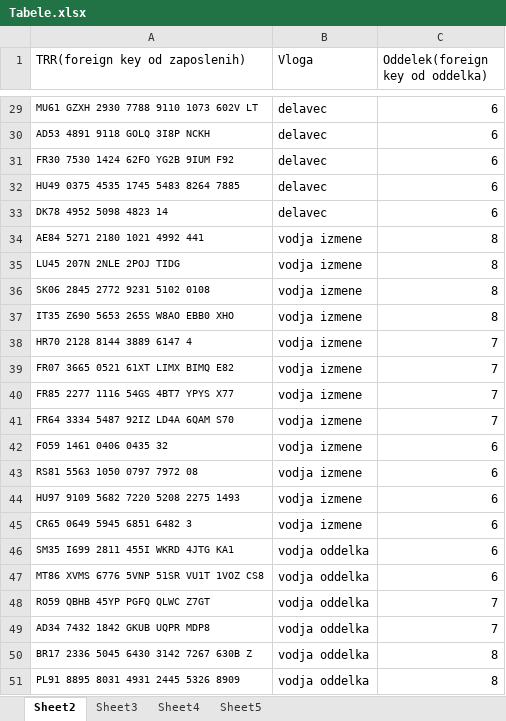
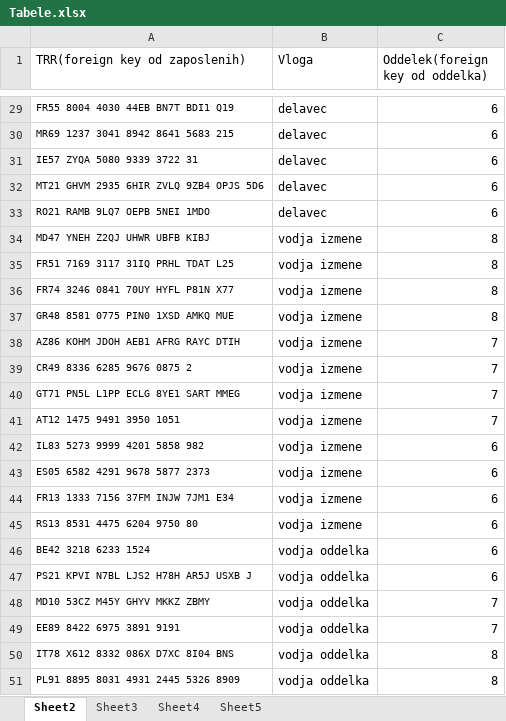
Before and after one commit to Petja-Murnik/OPB-projekt-UP, an Excel workbook: podatki/Tabele.xlsx, sheet Sheet2, drawn as a sheet; only a part is shown, gaps mark what is left out; values as stored, in another font and other column widths than the file's, no borders; the diff covers the shown part only; the diff names each change by its address in the sheet, - before the commit and + after, or states it on an @@ line.

```diff
--- a/podatki/Tabele.xlsx (sheet Sheet2)
+++ b/podatki/Tabele.xlsx (sheet Sheet2)
-A29 (TRR(foreign key od zaposlenih)): MU61 GZXH 2930 7788 9110 1073 602V LT
+A29 (TRR(foreign key od zaposlenih)): FR55 8004 4030 44EB BN7T BDI1 Q19
-A30 (TRR(foreign key od zaposlenih)): AD53 4891 9118 GOLQ 3I8P NCKH
+A30 (TRR(foreign key od zaposlenih)): MR69 1237 3041 8942 8641 5683 215
-A31 (TRR(foreign key od zaposlenih)): FR30 7530 1424 62FO YG2B 9IUM F92
+A31 (TRR(foreign key od zaposlenih)): IE57 ZYQA 5080 9339 3722 31
-A32 (TRR(foreign key od zaposlenih)): HU49 0375 4535 1745 5483 8264 7885
+A32 (TRR(foreign key od zaposlenih)): MT21 GHVM 2935 6HIR ZVLQ 9ZB4 OPJS 5D6
-A33 (TRR(foreign key od zaposlenih)): DK78 4952 5098 4823 14
+A33 (TRR(foreign key od zaposlenih)): RO21 RAMB 9LQ7 OEPB 5NEI 1MDO
-A34 (TRR(foreign key od zaposlenih)): AE84 5271 2180 1021 4992 441
+A34 (TRR(foreign key od zaposlenih)): MD47 YNEH Z2QJ UHWR UBFB KIBJ
-A35 (TRR(foreign key od zaposlenih)): LU45 207N 2NLE 2POJ TIDG
+A35 (TRR(foreign key od zaposlenih)): FR51 7169 3117 31IQ PRHL TDAT L25
-A36 (TRR(foreign key od zaposlenih)): SK06 2845 2772 9231 5102 0108
+A36 (TRR(foreign key od zaposlenih)): FR74 3246 0841 70UY HYFL P81N X77
-A37 (TRR(foreign key od zaposlenih)): IT35 Z690 5653 265S W8AO EBB0 XHO
+A37 (TRR(foreign key od zaposlenih)): GR48 8581 0775 PIN0 1XSD AMKQ MUE
-A38 (TRR(foreign key od zaposlenih)): HR70 2128 8144 3889 6147 4
+A38 (TRR(foreign key od zaposlenih)): AZ86 KOHM JDOH AEB1 AFRG RAYC DTIH
-A39 (TRR(foreign key od zaposlenih)): FR07 3665 0521 61XT LIMX BIMQ E82
+A39 (TRR(foreign key od zaposlenih)): CR49 8336 6285 9676 0875 2
-A40 (TRR(foreign key od zaposlenih)): FR85 2277 1116 54GS 4BT7 YPYS X77
+A40 (TRR(foreign key od zaposlenih)): GT71 PN5L L1PP ECLG 8YE1 SART MMEG
-A41 (TRR(foreign key od zaposlenih)): FR64 3334 5487 92IZ LD4A 6QAM S70
+A41 (TRR(foreign key od zaposlenih)): AT12 1475 9491 3950 1051
-A42 (TRR(foreign key od zaposlenih)): FO59 1461 0406 0435 32
+A42 (TRR(foreign key od zaposlenih)): IL83 5273 9999 4201 5858 982
-A43 (TRR(foreign key od zaposlenih)): RS81 5563 1050 0797 7972 08
+A43 (TRR(foreign key od zaposlenih)): ES05 6582 4291 9678 5877 2373
-A44 (TRR(foreign key od zaposlenih)): HU97 9109 5682 7220 5208 2275 1493
+A44 (TRR(foreign key od zaposlenih)): FR13 1333 7156 37FM INJW 7JM1 E34
-A45 (TRR(foreign key od zaposlenih)): CR65 0649 5945 6851 6482 3
+A45 (TRR(foreign key od zaposlenih)): RS13 8531 4475 6204 9750 80
-A46 (TRR(foreign key od zaposlenih)): SM35 I699 2811 455I WKRD 4JTG KA1
+A46 (TRR(foreign key od zaposlenih)): BE42 3218 6233 1524
-A47 (TRR(foreign key od zaposlenih)): MT86 XVMS 6776 5VNP 51SR VU1T 1VOZ CS8
+A47 (TRR(foreign key od zaposlenih)): PS21 KPVI N7BL LJS2 H78H AR5J USXB J
-A48 (TRR(foreign key od zaposlenih)): RO59 QBHB 45YP PGFQ QLWC Z7GT
+A48 (TRR(foreign key od zaposlenih)): MD10 53CZ M45Y GHYV MKKZ ZBMY
-A49 (TRR(foreign key od zaposlenih)): AD34 7432 1842 GKUB UQPR MDP8
+A49 (TRR(foreign key od zaposlenih)): EE89 8422 6975 3891 9191
-A50 (TRR(foreign key od zaposlenih)): BR17 2336 5045 6430 3142 7267 630B Z
+A50 (TRR(foreign key od zaposlenih)): IT78 X612 8332 086X D7XC 8I04 BNS
```
Also changed, not shown: 27 edited cells elsewhere in this sheet, 3 other files.
